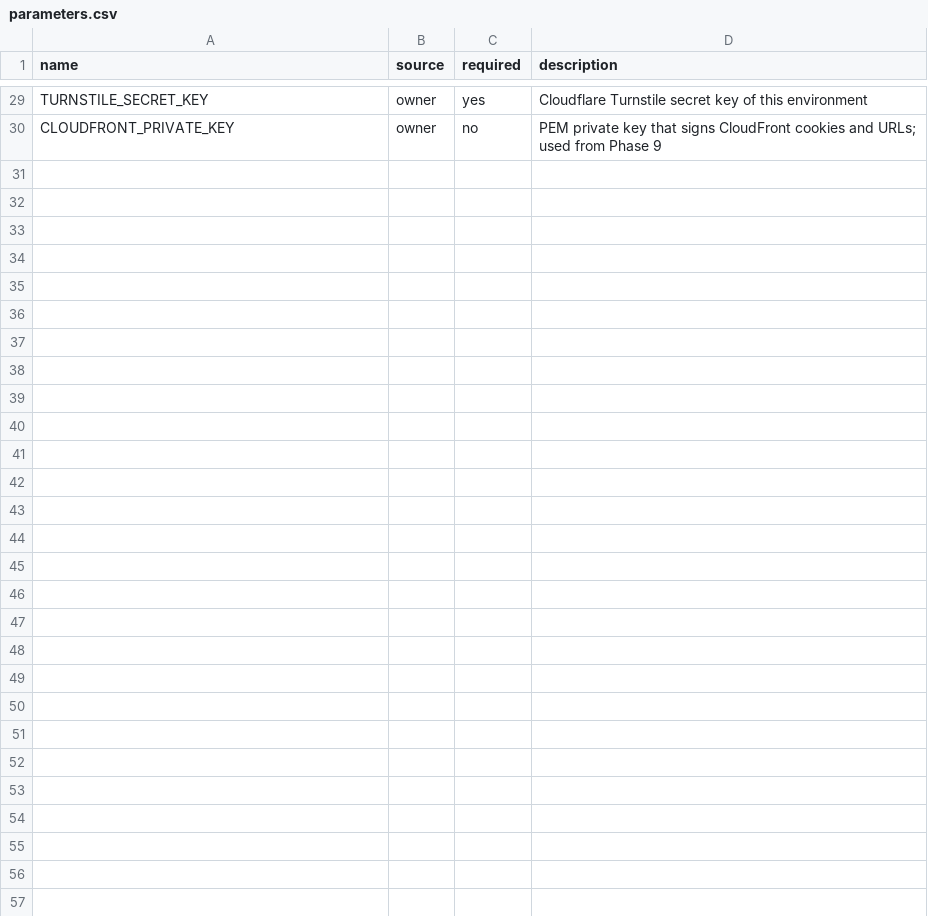
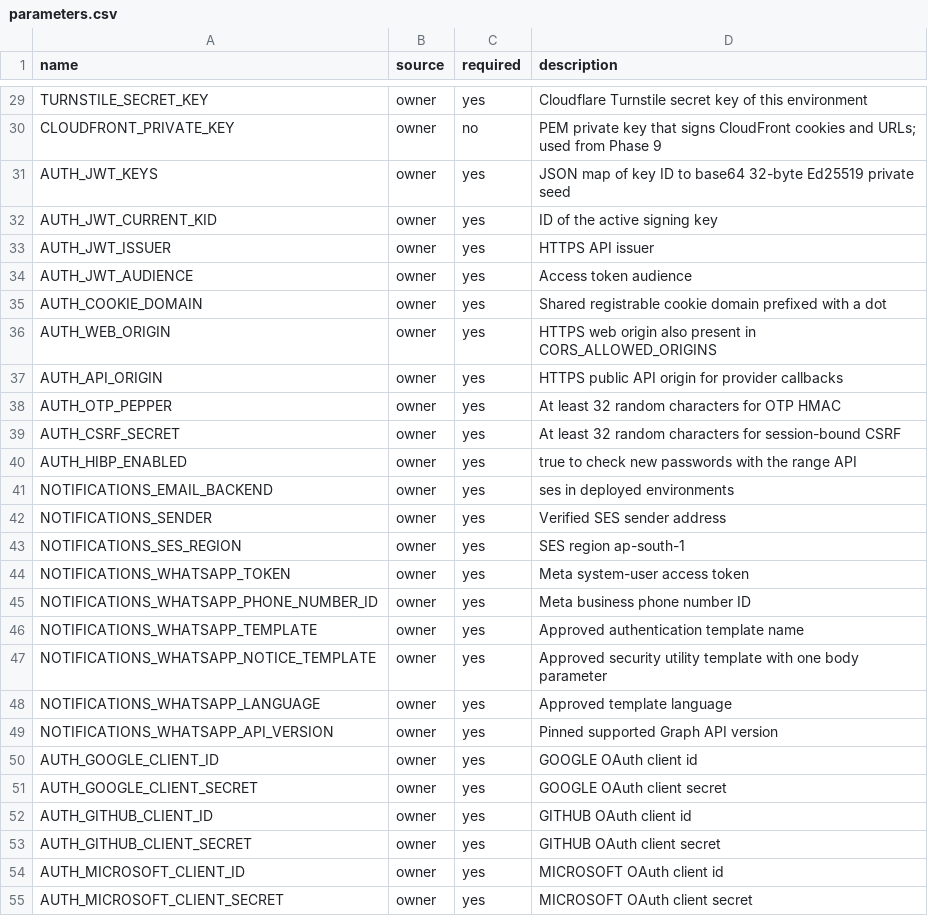
Before and after one commit to The-GenAI-Labs/motionile, a CSV file: deploy/parameters.csv, drawn as a sheet; only a part is shown, gaps mark what is left out.

Commit message:
docs(auth): document flows and deployment requirements

```diff
--- a/deploy/parameters.csv
+++ b/deploy/parameters.csv
@@ -30 +30,26 @@ TURNSTILE_SECRET_KEY,owner,yes,Cloudflare Turnstile secret key of this environme
 CLOUDFRONT_PRIVATE_KEY,owner,no,PEM private key that signs CloudFront cookies and URLs; used from Phase 9
+AUTH_JWT_KEYS,owner,yes,JSON map of key ID to base64 32-byte Ed25519 private seed
+AUTH_JWT_CURRENT_KID,owner,yes,ID of the active signing key
+AUTH_JWT_ISSUER,owner,yes,HTTPS API issuer
+AUTH_JWT_AUDIENCE,owner,yes,Access token audience
+AUTH_COOKIE_DOMAIN,owner,yes,Shared registrable cookie domain prefixed with a dot
+AUTH_WEB_ORIGIN,owner,yes,HTTPS web origin also present in CORS_ALLOWED_ORIGINS
+AUTH_API_ORIGIN,owner,yes,HTTPS public API origin for provider callbacks
+AUTH_OTP_PEPPER,owner,yes,At least 32 random characters for OTP HMAC
+AUTH_CSRF_SECRET,owner,yes,At least 32 random characters for session-bound CSRF
+AUTH_HIBP_ENABLED,owner,yes,true to check new passwords with the range API
+NOTIFICATIONS_EMAIL_BACKEND,owner,yes,ses in deployed environments
+NOTIFICATIONS_SENDER,owner,yes,Verified SES sender address
+NOTIFICATIONS_SES_REGION,owner,yes,SES region ap-south-1
+NOTIFICATIONS_WHATSAPP_TOKEN,owner,yes,Meta system-user access token
+NOTIFICATIONS_WHATSAPP_PHONE_NUMBER_ID,owner,yes,Meta business phone number ID
+NOTIFICATIONS_WHATSAPP_TEMPLATE,owner,yes,Approved authentication template name
+NOTIFICATIONS_WHATSAPP_NOTICE_TEMPLATE,owner,yes,Approved security utility template with one body parameter
+NOTIFICATIONS_WHATSAPP_LANGUAGE,owner,yes,Approved template language
+NOTIFICATIONS_WHATSAPP_API_VERSION,owner,yes,Pinned supported Graph API version
+AUTH_GOOGLE_CLIENT_ID,owner,yes,GOOGLE OAuth client id
+AUTH_GOOGLE_CLIENT_SECRET,owner,yes,GOOGLE OAuth client secret
+AUTH_GITHUB_CLIENT_ID,owner,yes,GITHUB OAuth client id
+AUTH_GITHUB_CLIENT_SECRET,owner,yes,GITHUB OAuth client secret
+AUTH_MICROSOFT_CLIENT_ID,owner,yes,MICROSOFT OAuth client id
+AUTH_MICROSOFT_CLIENT_SECRET,owner,yes,MICROSOFT OAuth client secret
```
Also changed, not shown: 10 other files.
